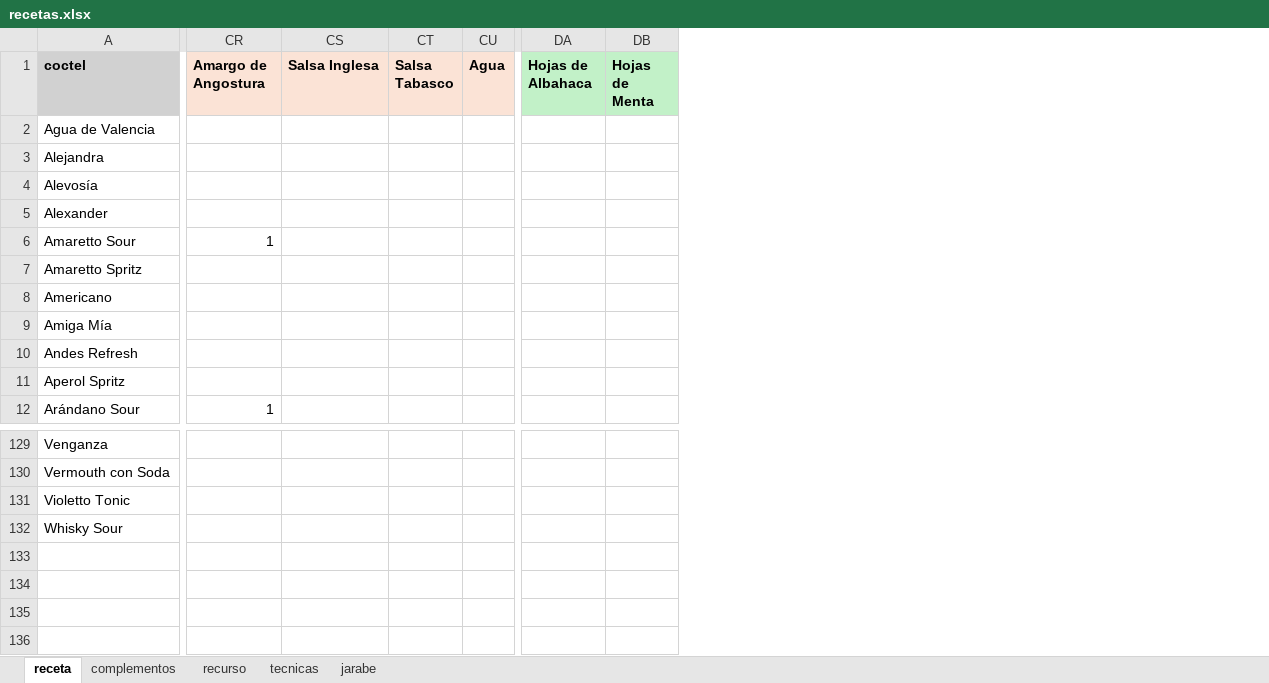
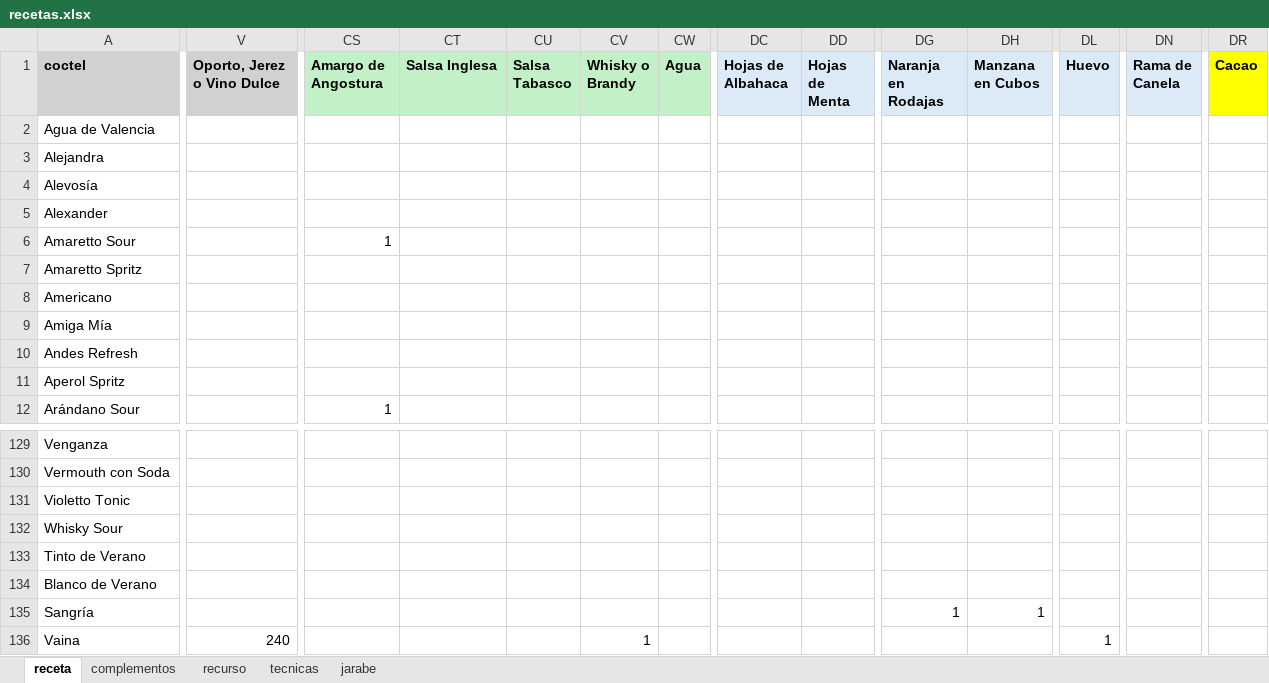
Before and after one commit to cargomir/clubdelicores, an Excel workbook: data/recetas.xlsx, sheet receta, drawn as a sheet; only a part is shown, gaps mark what is left out; values as stored, in another font and other column widths than the file's, no borders; conditional formats not drawn; addresses are those after the commit; rows hold the shown columns only; the diff covers the shown part only; the diff names each change by its address in the sheet, - before the commit and + after, or states it on an @@ line.

Commit message:
Add files via upload

```diff
--- a/data/recetas.xlsx (sheet receta)
+++ b/data/recetas.xlsx (sheet receta)
+column V (Oporto, Jerez o Vino Dulce), empty
+column CV (Whisky o Brandy), empty
+column DG (Naranja en Rodajas), empty
+column DH (Manzana en Cubos), empty
+column DL (Huevo), empty
+column DN (Rama de Canela), empty
+column DR (Cacao), empty
-CS1:CU1 fill: #FBE3D6
+CS1:CU1 fill: #C2F1C8
-CW1 fill: #FBE3D6
+CW1 fill: #C2F1C8
-DC1:DD1 fill: #C2F1C8
+DC1:DD1 fill: #DCEAF7
+row 133: Tinto de Verano
+row 134: Blanco de Verano
+row 135: Sangría |  |  |  |  |  |  |  |  | 1 | 1
+row 136: Vaina | 240 |  |  |  | 1 |  |  |  |  |  | 1
```
Also changed, not shown: cell formats elsewhere in this sheet, sheet recurso, sheet complementos, sheet tecnicas, formulas that keep their value.
